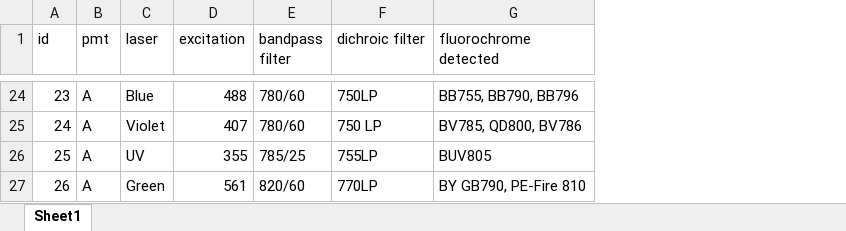
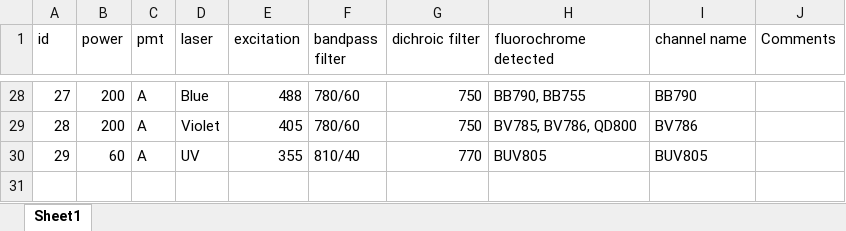
Before and after one commit to harrisonized/helperFlowCell, an Excel workbook: ref/instrument_config.xlsx, sheet Sheet1, drawn as a sheet; only a part is shown, gaps mark what is left out; values as stored, in another font and other column widths than the file's, no cell formats; removed rows and columns are numbered as before the commit, all else as after; the diff covers the shown part only; the diff names each change by its address in the sheet, - before the commit and + after, or states it on an @@ line.

Commit message:
update plot_spectra to plot all channels even if unused, add setup script to extract spectra data from bd spectrum viewer, add new traces and colors to ref files

```diff
--- a/ref/instrument_config.xlsx (sheet Sheet1)
+++ b/ref/instrument_config.xlsx (sheet Sheet1)
+column B (power), rows 28-30: 200 | 200 | 60
+column I (channel name), rows 28-30: BB790 | BV786 | BUV805
+column J (Comments), empty
@@ column A (id) renumbered between rows 4 and 30 @@
-G28 (dichroic filter): 750LP
+G28 (dichroic filter): 750
-H28 (fluorochrome detected): BB755, BB790, BB796
+H28 (fluorochrome detected): BB790, BB755
-E29 (excitation): 407
+E29 (excitation): 405
-G29 (dichroic filter): 750 LP
+G29 (dichroic filter): 750
-H29 (fluorochrome detected): BV785, QD800, BV786
+H29 (fluorochrome detected): BV785, BV786, QD800
-F30 (bandpass filter): 785/25
+F30 (bandpass filter): 810/40
-G30 (dichroic filter): 755LP
+G30 (dichroic filter): 770
-row 27: 26 | A | Green | 561 | 820/60 | 770LP | BY GB790, PE-Fire 810
```
Also changed, not shown: 13 added rows, 9 removed rows and 37 edited cells elsewhere in this sheet, cell formats, 4 other files.
